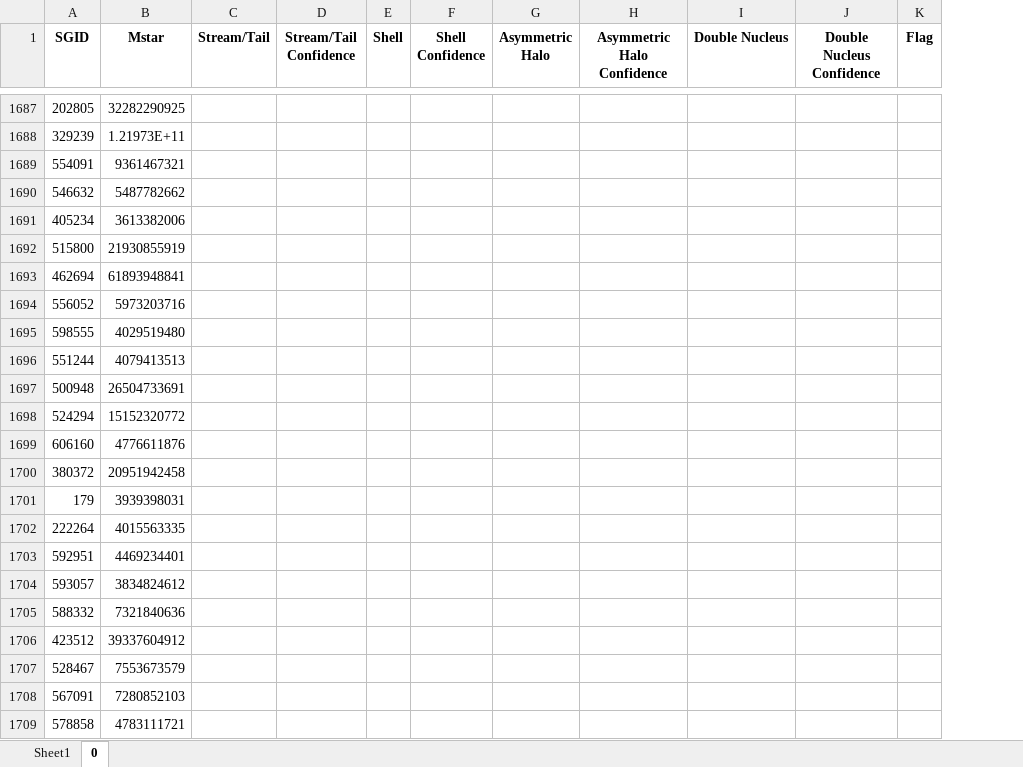
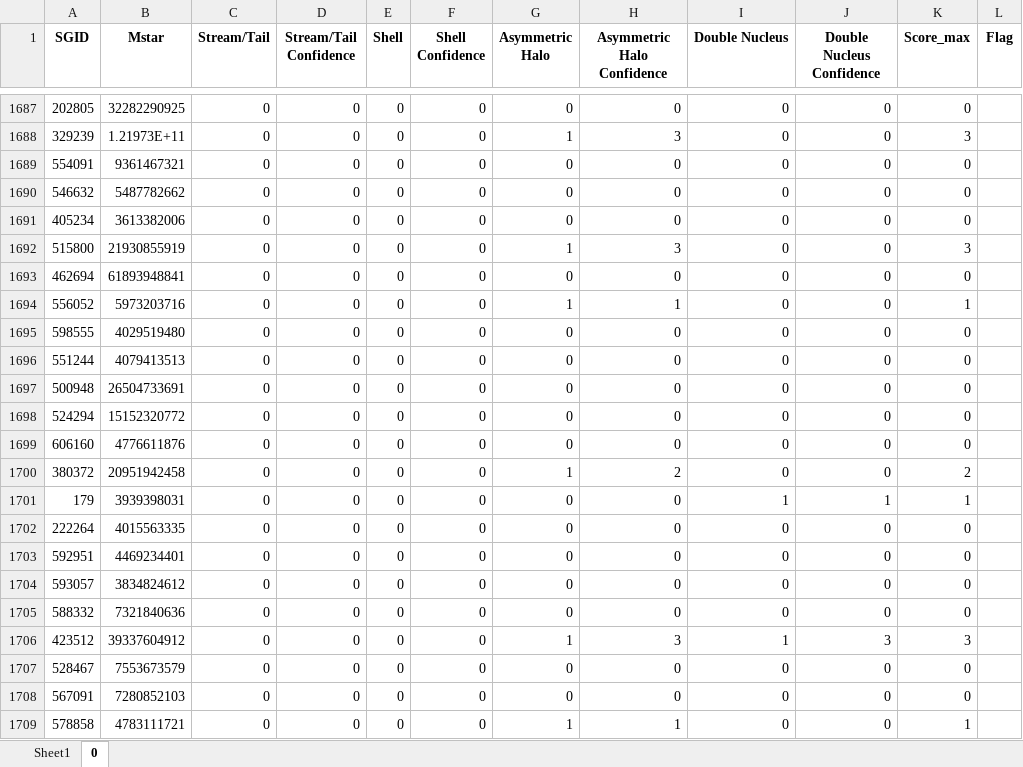
Before and after one commit to HaotianLyu-Bruce/Honours_Project, an Excel workbook: Classification_Haotian.xlsx, sheet 0, drawn as a sheet; only a part is shown, gaps mark what is left out; values as stored, in another font and other column widths than the file's, no borders; the diff covers the shown part only; the diff names each change by its address in the sheet, - before the commit and + after, or states it on an @@ line.

```diff
--- a/Classification_Haotian.xlsx (sheet 0)
+++ b/Classification_Haotian.xlsx (sheet 0)
+column K (Score_max), rows 1687-1709: 0 | 3 | 0 | 0 | 0 | 3 | 0 | 1 | 0 | 0 | 0 | 0 | 0 | 2 | 1 | 0 | 0 | 0 | 0 | 3 | 0 | 0 | 1
-C1687:C1709 (Stream/Tail): (empty)
+C1687:C1709 (Stream/Tail): 0
-D1687:D1709 (Stream/Tail Confidence): (empty)
+D1687:D1709 (Stream/Tail Confidence): 0
-E1687:E1709 (Shell): (empty)
+E1687:E1709 (Shell): 0
-F1687:F1709 (Shell Confidence): (empty)
+F1687:F1709 (Shell Confidence): 0
-G1687 (Asymmetric Halo): (empty)
+G1687 (Asymmetric Halo): 0
-H1687 (Asymmetric Halo Confidence): (empty)
+H1687 (Asymmetric Halo Confidence): 0
-I1687:I1700 (Double Nucleus): (empty)
+I1687:I1700 (Double Nucleus): 0
-J1687:J1700 (Double Nucleus Confidence): (empty)
+J1687:J1700 (Double Nucleus Confidence): 0
-G1688 (Asymmetric Halo): (empty)
+G1688 (Asymmetric Halo): 1
-H1688 (Asymmetric Halo Confidence): (empty)
+H1688 (Asymmetric Halo Confidence): 3
-G1689:G1691 (Asymmetric Halo): (empty)
+G1689:G1691 (Asymmetric Halo): 0
-H1689:H1691 (Asymmetric Halo Confidence): (empty)
+H1689:H1691 (Asymmetric Halo Confidence): 0
-G1692 (Asymmetric Halo): (empty)
+G1692 (Asymmetric Halo): 1
-H1692 (Asymmetric Halo Confidence): (empty)
+H1692 (Asymmetric Halo Confidence): 3
-G1693 (Asymmetric Halo): (empty)
+G1693 (Asymmetric Halo): 0
-H1693 (Asymmetric Halo Confidence): (empty)
+H1693 (Asymmetric Halo Confidence): 0
-G1694 (Asymmetric Halo): (empty)
+G1694 (Asymmetric Halo): 1
-H1694 (Asymmetric Halo Confidence): (empty)
+H1694 (Asymmetric Halo Confidence): 1
-G1695:G1699 (Asymmetric Halo): (empty)
+G1695:G1699 (Asymmetric Halo): 0
-H1695:H1699 (Asymmetric Halo Confidence): (empty)
+H1695:H1699 (Asymmetric Halo Confidence): 0
-G1700 (Asymmetric Halo): (empty)
+G1700 (Asymmetric Halo): 1
-H1700 (Asymmetric Halo Confidence): (empty)
+H1700 (Asymmetric Halo Confidence): 2
-G1701:G1705 (Asymmetric Halo): (empty)
+G1701:G1705 (Asymmetric Halo): 0
-H1701:H1705 (Asymmetric Halo Confidence): (empty)
+H1701:H1705 (Asymmetric Halo Confidence): 0
-I1701 (Double Nucleus): (empty)
+I1701 (Double Nucleus): 1
-J1701 (Double Nucleus Confidence): (empty)
+J1701 (Double Nucleus Confidence): 1
-I1702:I1705 (Double Nucleus): (empty)
+I1702:I1705 (Double Nucleus): 0
-J1702:J1705 (Double Nucleus Confidence): (empty)
+J1702:J1705 (Double Nucleus Confidence): 0
-G1706 (Asymmetric Halo): (empty)
+G1706 (Asymmetric Halo): 1
-H1706 (Asymmetric Halo Confidence): (empty)
+H1706 (Asymmetric Halo Confidence): 3
-I1706 (Double Nucleus): (empty)
+I1706 (Double Nucleus): 1
-J1706 (Double Nucleus Confidence): (empty)
+J1706 (Double Nucleus Confidence): 3
-G1707:G1708 (Asymmetric Halo): (empty)
+G1707:G1708 (Asymmetric Halo): 0
-H1707:H1708 (Asymmetric Halo Confidence): (empty)
+H1707:H1708 (Asymmetric Halo Confidence): 0
-I1707:I1709 (Double Nucleus): (empty)
+I1707:I1709 (Double Nucleus): 0
-J1707:J1709 (Double Nucleus Confidence): (empty)
+J1707:J1709 (Double Nucleus Confidence): 0
-G1709 (Asymmetric Halo): (empty)
+G1709 (Asymmetric Halo): 1
-H1709 (Asymmetric Halo Confidence): (empty)
+H1709 (Asymmetric Halo Confidence): 1
```
Also changed, not shown: 1112 edited cells elsewhere in this sheet.
